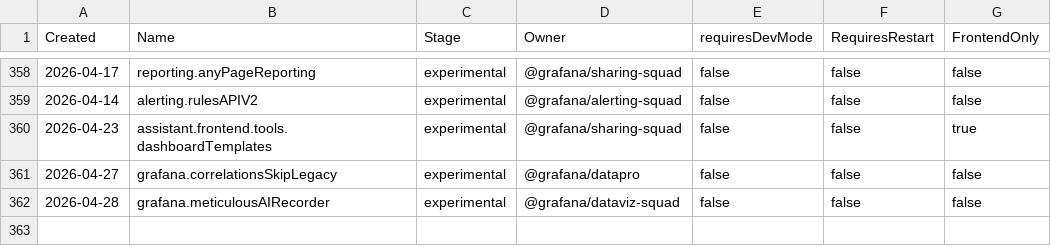
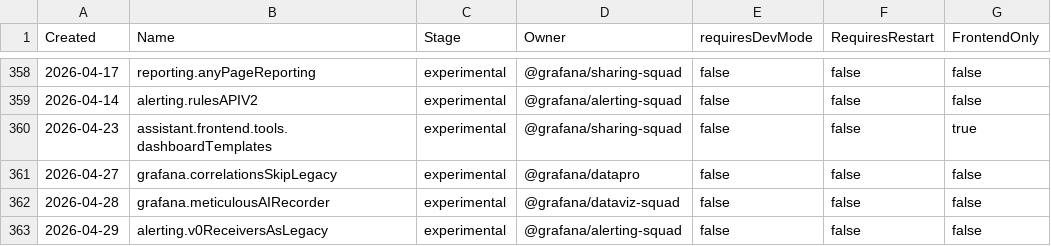
Before and after one commit to butlergroup/canary-grafana, a CSV file: pkg/services/featuremgmt/toggles_gen.csv, drawn as a sheet; only a part is shown, gaps mark what is left out.

```diff
--- a/pkg/services/featuremgmt/toggles_gen.csv
+++ b/pkg/services/featuremgmt/toggles_gen.csv
@@ -362 +362,2 @@ Created,Name,Stage,Owner,requiresDevMode,RequiresRestart,FrontendOnly
 2026-04-28,grafana.meticulousAIRecorder,experimental,@grafana/dataviz-squad,false,false,false
+2026-04-29,alerting.v0ReceiversAsLegacy,experimental,@grafana/alerting-squad,false,false,false
```
Also changed, not shown: 1 other file.
